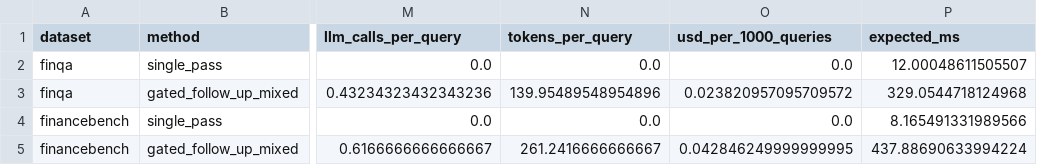
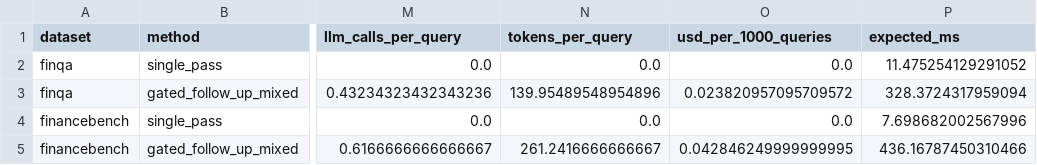
Before and after one commit to cmu-mscf-barclays-rag-2026/finder-rag-benchmark, a CSV file: results/finance_agentic/test_methods.csv, drawn as a sheet; only a part is shown, gaps mark what is left out; the diff names each change by its address in the sheet, - before the commit and + after, or states it on an @@ line.

```diff
--- a/results/finance_agentic/test_methods.csv
+++ b/results/finance_agentic/test_methods.csv
-P2 (expected_ms): 12.00048611505507
+P2 (expected_ms): 11.475254129291052
-P3 (expected_ms): 329.0544718124968
+P3 (expected_ms): 328.3724317959094
-P4 (expected_ms): 8.165491331989566
+P4 (expected_ms): 7.698682002567996
-P5 (expected_ms): 437.88690633994224
+P5 (expected_ms): 436.16787450310466
```
Also changed, not shown: results/finance_agentic/dev_methods.csv, results/finance_agentic/test_paired_intervals.csv, 8 other files.
